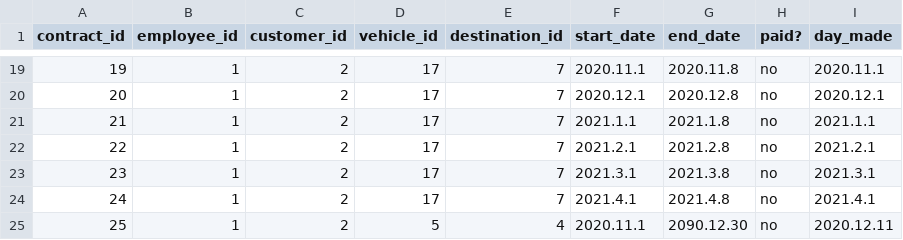
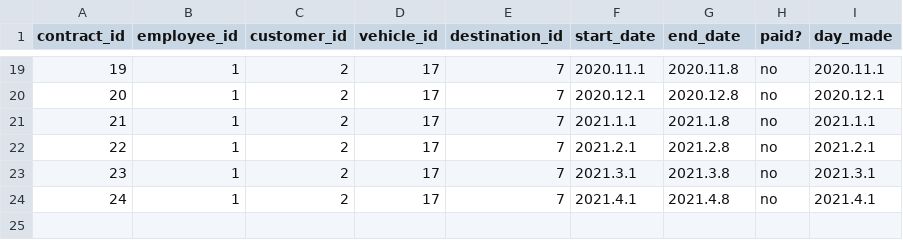
Before and after one commit to arnort20/ChuckNorris, a CSV file: Data_files/Contracts.csv, drawn as a sheet; only a part is shown, gaps mark what is left out; the diff names each change by its address in the sheet, - before the commit and + after, or states it on an @@ line.

```diff
--- a/Data_files/Contracts.csv
+++ b/Data_files/Contracts.csv
-row 25: 25 | 1 | 2 | 5 | 4 | 2020.11.1 | 2090.12.30 | no | 2020.12.11
```
Also changed, not shown: Data_files/bills.csv.
